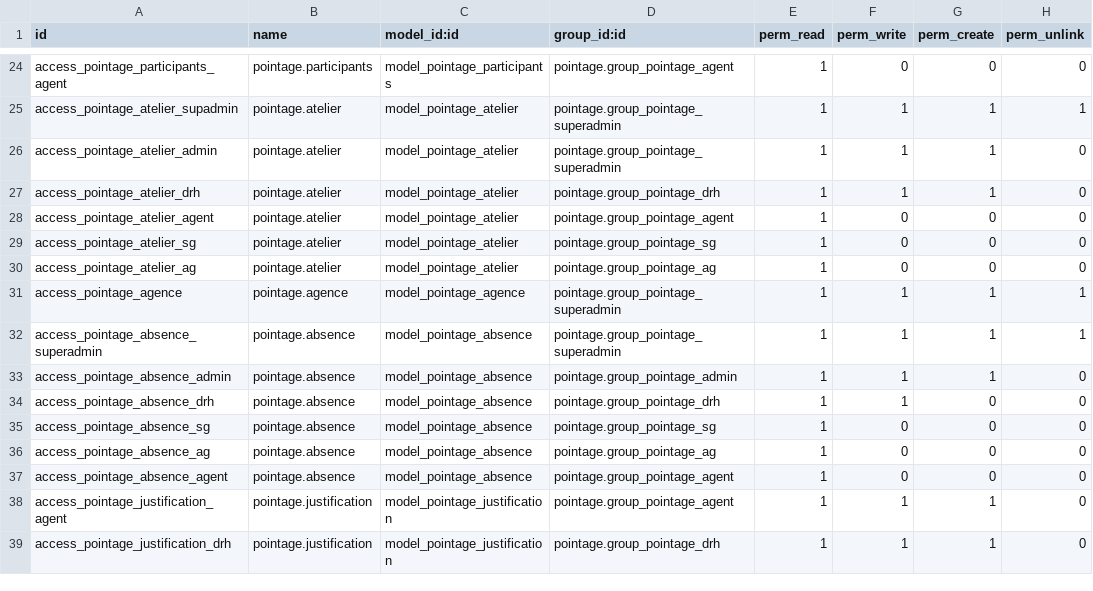
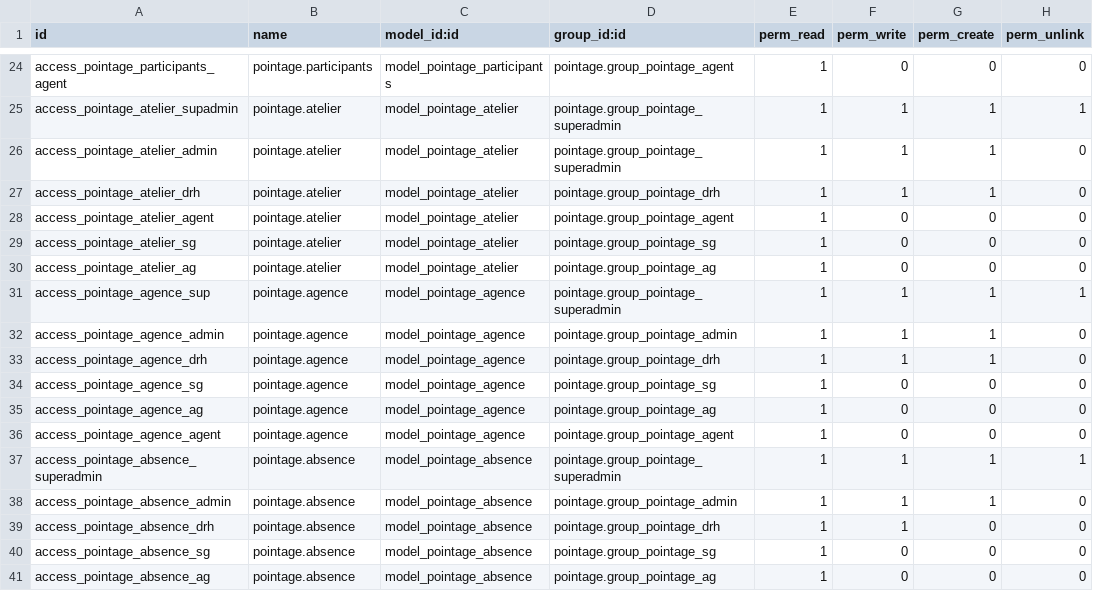
Before and after one commit to nbirame/pointage, a CSV file: security/ir.model.access.csv, drawn as a sheet; only a part is shown, gaps mark what is left out; the shorter side is filled out with more unchanged rows.

Commit message:
optimisation code

```diff
--- a/security/ir.model.access.csv
+++ b/security/ir.model.access.csv
@@ -30,3 +30,8 @@ access_pointage_atelier_sg,pointage.atelier,model_pointage_atelier,pointage.grou
 access_pointage_atelier_ag,pointage.atelier,model_pointage_atelier,pointage.group_pointage_ag,1,0,0,0
-access_pointage_agence,pointage.agence,model_pointage_agence,pointage.group_pointage_superadmin,1,1,1,1
+access_pointage_agence_sup,pointage.agence,model_pointage_agence,pointage.group_pointage_superadmin,1,1,1,1
+access_pointage_agence_admin,pointage.agence,model_pointage_agence,pointage.group_pointage_admin,1,1,1,0
+access_pointage_agence_drh,pointage.agence,model_pointage_agence,pointage.group_pointage_drh,1,1,1,0
+access_pointage_agence_sg,pointage.agence,model_pointage_agence,pointage.group_pointage_sg,1,0,0,0
+access_pointage_agence_ag,pointage.agence,model_pointage_agence,pointage.group_pointage_ag,1,0,0,0
+access_pointage_agence_agent,pointage.agence,model_pointage_agence,pointage.group_pointage_agent,1,0,0,0
 access_pointage_absence_superadmin,pointage.absence,model_pointage_absence,pointage.group_pointage_superadmin,1,1,1,1
```
